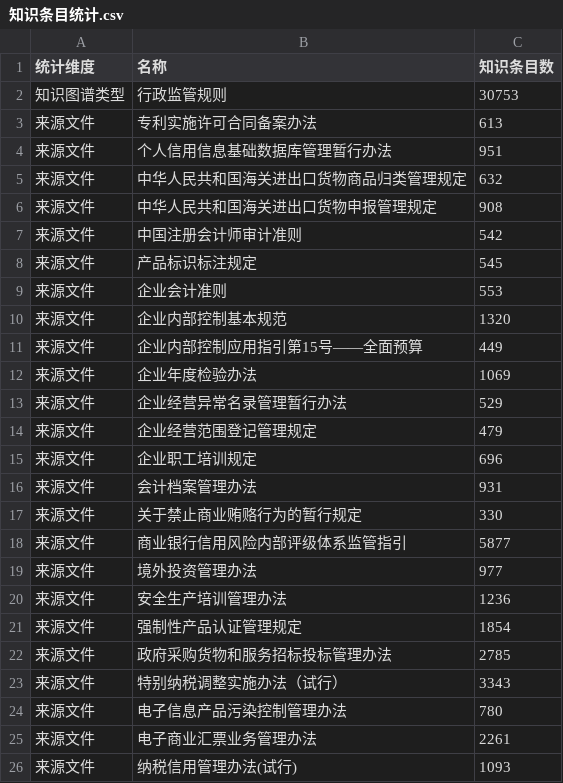
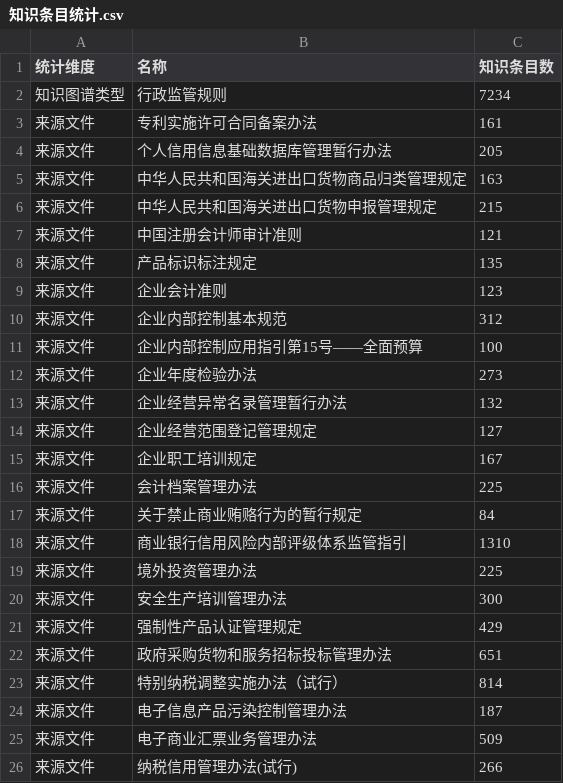
Before and after one commit to 2021112324/kg_extract_for_law, a CSV file: app/infrastructure/kg_to_natural_language/temp/csv/知识条目统计.csv, drawn as a sheet.

```diff
--- a/app/infrastructure/kg_to_natural_language/temp/csv/知识条目统计.csv
+++ b/app/infrastructure/kg_to_natural_language/temp/csv/知识条目统计.csv
@@ -1,26 +1,26 @@
 统计维度,名称,知识条目数
-知识图谱类型,行政监管规则,30753
-来源文件,专利实施许可合同备案办法,613
-来源文件,个人信用信息基础数据库管理暂行办法,951
-来源文件,中华人民共和国海关进出口货物商品归类管理规定,632
-来源文件,中华人民共和国海关进出口货物申报管理规定,908
-来源文件,中国注册会计师审计准则,542
-来源文件,产品标识标注规定,545
-来源文件,企业会计准则,553
-来源文件,企业内部控制基本规范,1320
-来源文件,企业内部控制应用指引第15号——全面预算,449
-来源文件,企业年度检验办法,1069
-来源文件,企业经营异常名录管理暂行办法,529
-来源文件,企业经营范围登记管理规定,479
-来源文件,企业职工培训规定,696
-来源文件,会计档案管理办法,931
-来源文件,关于禁止商业贿赂行为的暂行规定,330
-来源文件,商业银行信用风险内部评级体系监管指引,5877
-来源文件,境外投资管理办法,977
-来源文件,安全生产培训管理办法,1236
-来源文件,强制性产品认证管理规定,1854
-来源文件,政府采购货物和服务招标投标管理办法,2785
-来源文件,特别纳税调整实施办法（试行）,3343
-来源文件,电子信息产品污染控制管理办法,780
-来源文件,电子商业汇票业务管理办法,2261
-来源文件,纳税信用管理办法(试行),1093
+知识图谱类型,行政监管规则,7234
+来源文件,专利实施许可合同备案办法,161
+来源文件,个人信用信息基础数据库管理暂行办法,205
+来源文件,中华人民共和国海关进出口货物商品归类管理规定,163
+来源文件,中华人民共和国海关进出口货物申报管理规定,215
+来源文件,中国注册会计师审计准则,121
+来源文件,产品标识标注规定,135
+来源文件,企业会计准则,123
+来源文件,企业内部控制基本规范,312
+来源文件,企业内部控制应用指引第15号——全面预算,100
+来源文件,企业年度检验办法,273
+来源文件,企业经营异常名录管理暂行办法,132
+来源文件,企业经营范围登记管理规定,127
+来源文件,企业职工培训规定,167
+来源文件,会计档案管理办法,225
+来源文件,关于禁止商业贿赂行为的暂行规定,84
+来源文件,商业银行信用风险内部评级体系监管指引,1310
+来源文件,境外投资管理办法,225
+来源文件,安全生产培训管理办法,300
+来源文件,强制性产品认证管理规定,429
+来源文件,政府采购货物和服务招标投标管理办法,651
+来源文件,特别纳税调整实施办法（试行）,814
+来源文件,电子信息产品污染控制管理办法,187
+来源文件,电子商业汇票业务管理办法,509
+来源文件,纳税信用管理办法(试行),266
```
Also changed, not shown: 5 other files.
